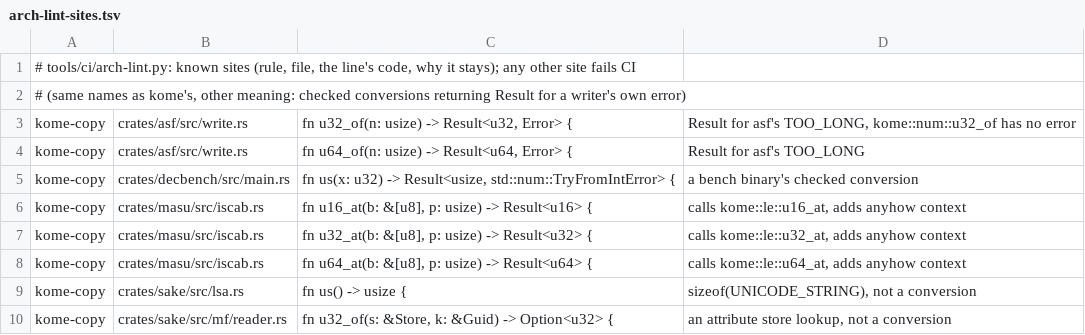
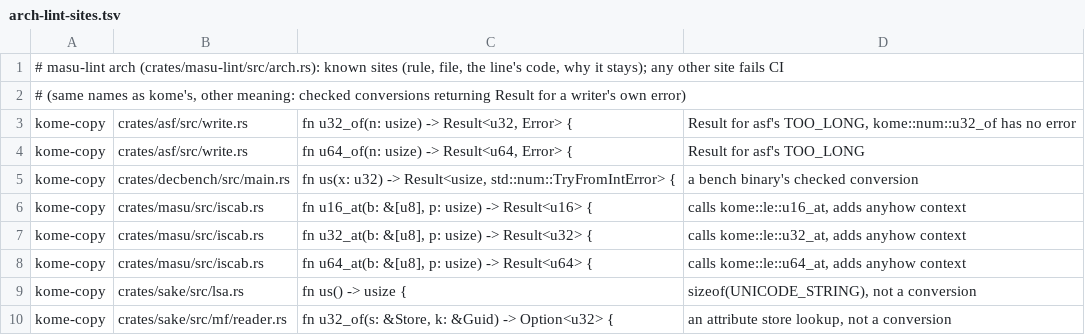
Before and after one commit to a-kaibu/masu, a TSV file: tools/ci/arch-lint-sites.tsv, drawn as a sheet.

```diff
--- a/tools/ci/arch-lint-sites.tsv
+++ b/tools/ci/arch-lint-sites.tsv
@@ -1,2 +1,2 @@
-# tools/ci/arch-lint.py: known sites (rule, file, the line's code, why it stays); any other site fails CI
+# masu-lint arch (crates/masu-lint/src/arch.rs): known sites (rule, file, the line's code, why it stays); any other site fails CI
 # (same names as kome's, other meaning: checked conversions returning Result for a writer's own error)
```
Also changed, not shown: 23 other files.
